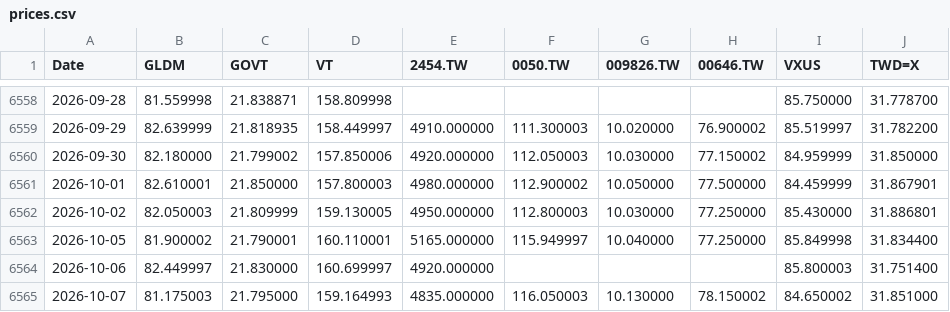
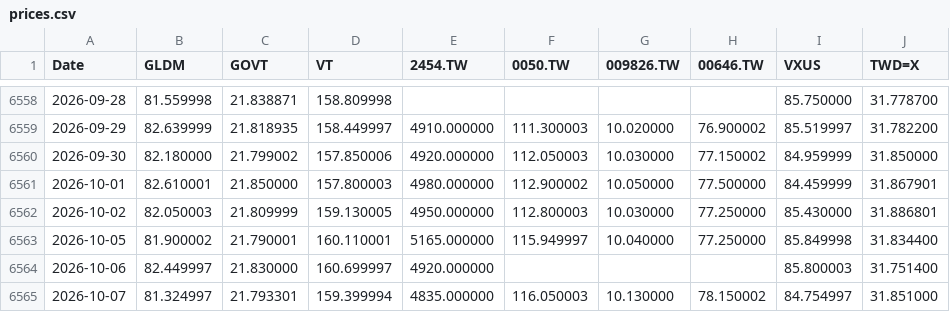
Before and after one commit to Nowar/sspp-try, a CSV file: data/prices.csv, drawn as a sheet; only a part is shown, gaps mark what is left out.

```diff
--- a/data/prices.csv
+++ b/data/prices.csv
@@ -6564,2 +6564,2 @@ Date,GLDM,GOVT,VT,2454.TW,0050.TW,009826.TW,00646.TW,VXUS,TWD=X
 2026-10-06,82.449997,21.830000,160.699997,4920.000000,,,,85.800003,31.751400
-2026-10-07,81.175003,21.795000,159.164993,4835.000000,116.050003,10.130000,78.150002,84.650002,31.851000
+2026-10-07,81.324997,21.793301,159.399994,4835.000000,116.050003,10.130000,78.150002,84.754997,31.851000
```
Also changed, not shown: data/vt_raw.csv.
